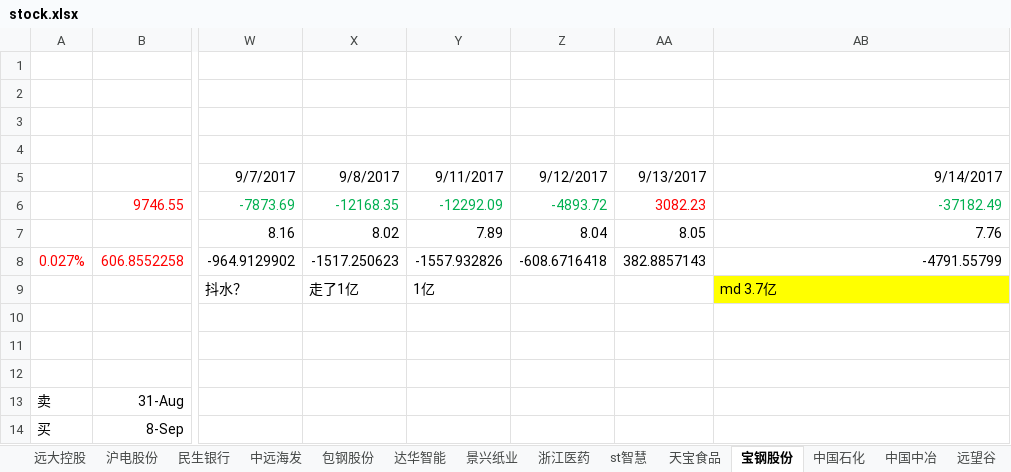
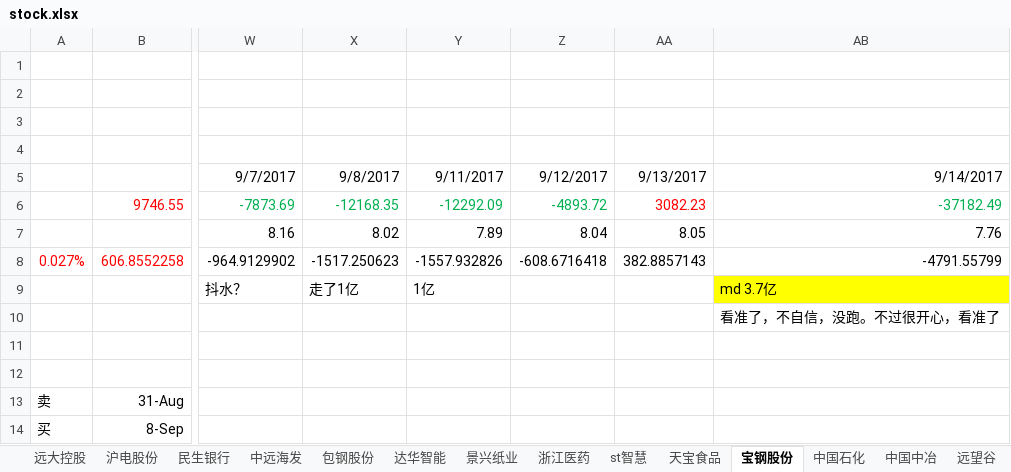
Before and after one commit to JMsun-2000/stock_market, an Excel workbook: stock.xlsx, sheet 宝钢股份, drawn as a sheet; only a part is shown, gaps mark what is left out; values as stored, in another font and other column widths than the file's, no borders; the diff names each change by its address in the sheet, - before the commit and + after, or states it on an @@ line.

```diff
--- a/stock.xlsx (sheet 宝钢股份)
+++ b/stock.xlsx (sheet 宝钢股份)
-AB10: (empty)
+AB10: 看准了，不自信，没跑。不过很开心，看准了
```
Also changed, not shown: sheet 沪电股份.
